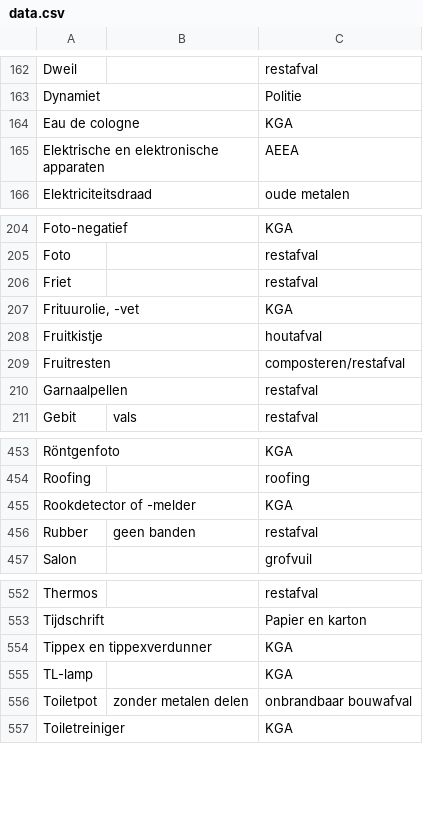
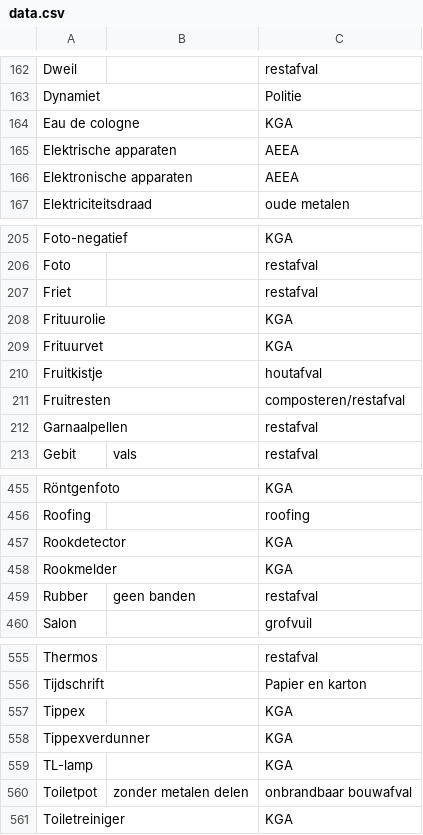
Before and after one commit to hapytex/afvalalfabet, a CSV file: data/data.csv, drawn as a sheet; only a part is shown, gaps mark what is left out.

Commit message:
more decoupling

```diff
--- a/data/data.csv
+++ b/data/data.csv
@@ -164,3 +164,4 @@ Dynamiet,,Politie
 Eau de cologne,,KGA
-Elektrische en elektronische apparaten,,AEEA
+Elektrische apparaten,,AEEA
+Elektronische apparaten,,AEEA
 Elektriciteitsdraad,,oude metalen
@@ -206,3 +207,4 @@ Foto,,restafval
 Friet,,restafval
-"Frituurolie, -vet",,KGA
+Frituurolie,,KGA
+Frituurvet,,KGA
 Fruitkistje,,houtafval
@@ -454,3 +456,4 @@ Röntgenfoto,,KGA
 Roofing,,roofing
-Rookdetector of -melder,,KGA
+Rookdetector,,KGA
+Rookmelder,,KGA
 Rubber,geen banden,restafval
@@ -553,3 +556,4 @@ Thermos,,restafval
 Tijdschrift,,Papier en karton
-Tippex en tippexverdunner,,KGA
+Tippex,,KGA
+Tippexverdunner,,KGA
 TL-lamp,,KGA
```
